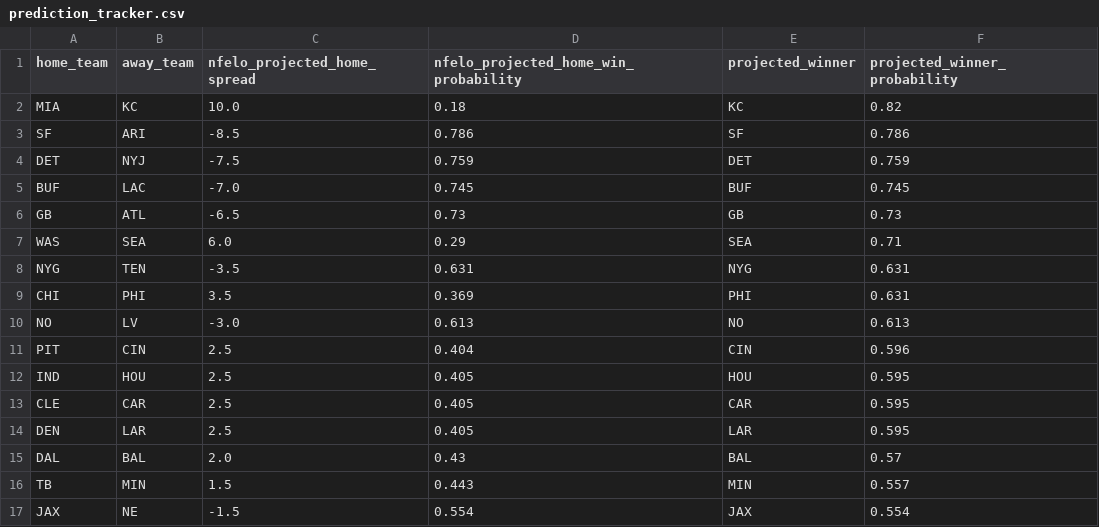
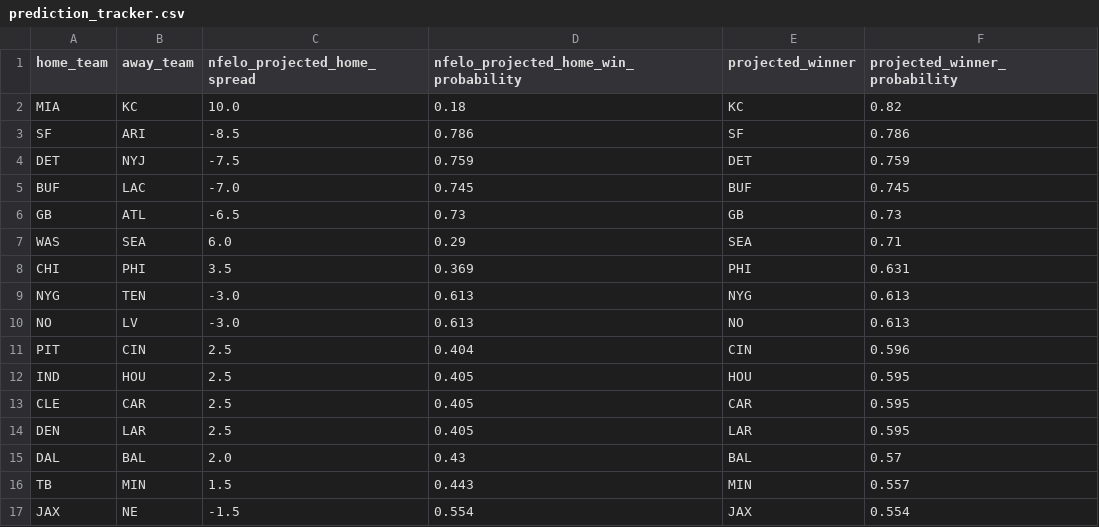
Before and after one commit to greerreNFL/nfelo, a CSV file: output_data/prediction_tracker.csv, drawn as a sheet.

```diff
--- a/output_data/prediction_tracker.csv
+++ b/output_data/prediction_tracker.csv
@@ -7,4 +7,4 @@ GB,ATL,-6.5,0.73,GB,0.73
 WAS,SEA,6.0,0.29,SEA,0.71
-NYG,TEN,-3.5,0.631,NYG,0.631
 CHI,PHI,3.5,0.369,PHI,0.631
+NYG,TEN,-3.0,0.613,NYG,0.613
 NO,LV,-3.0,0.613,NO,0.613
```
Also changed, not shown: output_data/historic_projected_spreads.csv, 1 other file.
